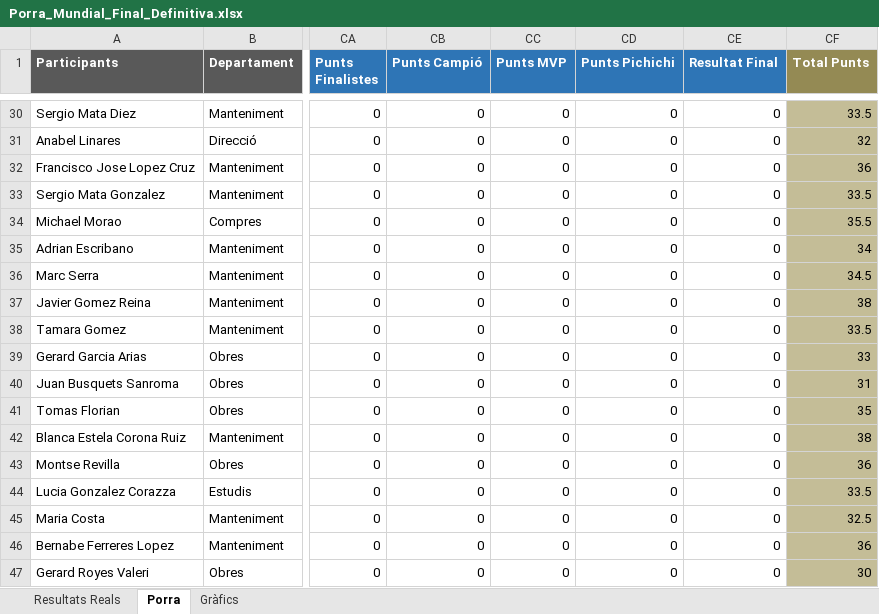
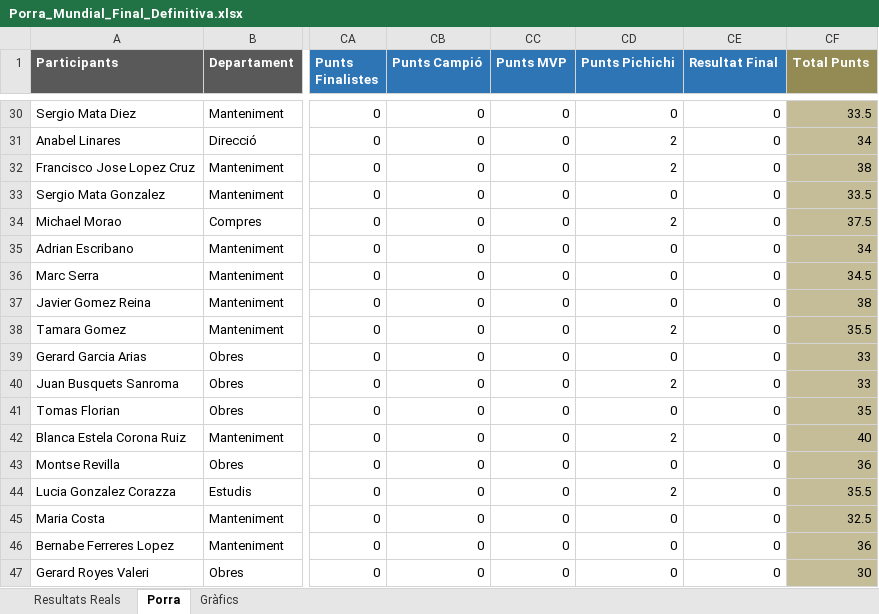
Before and after one commit to marcllopisraja-crypto/Porra_Mundial_2026_Constraula, an Excel workbook: Porra_Mundial_Final_Definitiva.xlsx, sheet Porra, drawn as a sheet; only a part is shown, gaps mark what is left out; values as stored, in another font and other column widths than the file's, no borders; the diff covers the shown part only; the diff names each change by its address in the sheet, - before the commit and + after, or states it on an @@ line.

```diff
--- a/Porra_Mundial_Final_Definitiva.xlsx (sheet Porra)
+++ b/Porra_Mundial_Final_Definitiva.xlsx (sheet Porra)
-CD31:CD32 (Punts Pichichi): 0
+CD31:CD32 (Punts Pichichi): 2
-CF31 (Total Punts): 32
+CF31 (Total Punts): 34
-CF32 (Total Punts): 36
+CF32 (Total Punts): 38
-CD34 (Punts Pichichi): 0
+CD34 (Punts Pichichi): 2
-CF34 (Total Punts): 35.5
+CF34 (Total Punts): 37.5
-CD38 (Punts Pichichi): 0
+CD38 (Punts Pichichi): 2
-CF38 (Total Punts): 33.5
+CF38 (Total Punts): 35.5
-CD40 (Punts Pichichi): 0
+CD40 (Punts Pichichi): 2
-CF40 (Total Punts): 31
+CF40 (Total Punts): 33
-CD42 (Punts Pichichi): 0
+CD42 (Punts Pichichi): 2
-CF42 (Total Punts): 38
+CF42 (Total Punts): 40
-CD44 (Punts Pichichi): 0
+CD44 (Punts Pichichi): 2
-CF44 (Total Punts): 33.5
+CF44 (Total Punts): 35.5
```
Also changed, not shown: 36 edited cells elsewhere in this sheet, sheet Resultats Reals.
